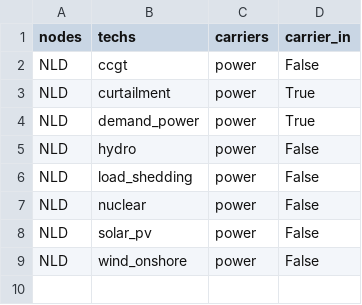
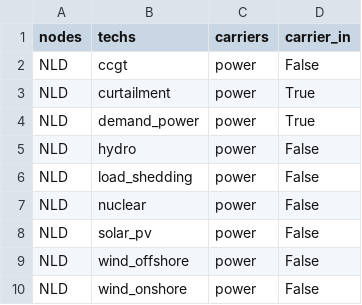
Before and after one commit to Yao10161016/electricity-market-dispatch-model-spain, a CSV file: calliope_model/results/default_results_csv/inputs_carrier_in.csv, drawn as a sheet.

```diff
--- a/calliope_model/results/default_results_csv/inputs_carrier_in.csv
+++ b/calliope_model/results/default_results_csv/inputs_carrier_in.csv
@@ -8,2 +8,3 @@ NLD,nuclear,power,False
 NLD,solar_pv,power,False
+NLD,wind_offshore,power,False
 NLD,wind_onshore,power,False
```
Also changed, not shown: calliope_model/results/default_results_csv/inputs_carrier_out.csv, calliope_model/results/default_results_csv/inputs_definition_matrix.csv, 21 other files.
